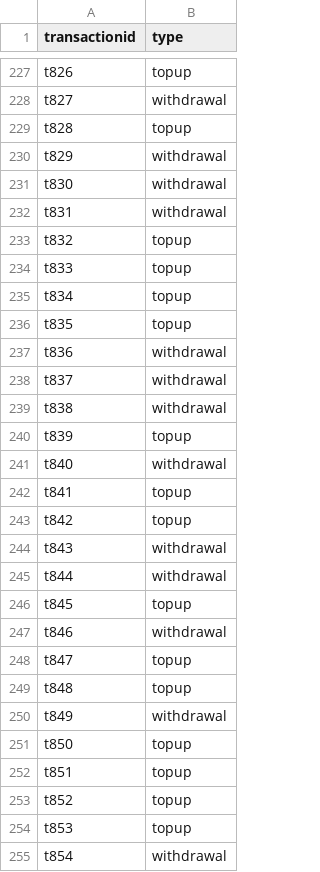
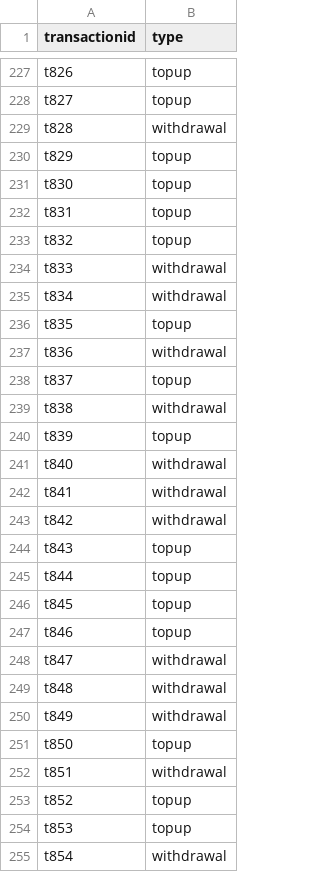
Before and after one commit to CobaltConcrete/SC2207, a CSV file: denzel/withdrawalortopuptransaction.csv, drawn as a sheet; only a part is shown, gaps mark what is left out; the diff covers the shown part only; the diff names each change by its address in the sheet, - before the commit and + after, or states it on an @@ line.

```diff
--- a/denzel/withdrawalortopuptransaction.csv
+++ b/denzel/withdrawalortopuptransaction.csv
-B228 (type): withdrawal
+B228 (type): topup
-B229 (type): topup
+B229 (type): withdrawal
-B230:B232 (type): withdrawal
+B230:B232 (type): topup
-B234:B235 (type): topup
+B234:B235 (type): withdrawal
-B238 (type): withdrawal
+B238 (type): topup
-B242:B243 (type): topup
+B242:B243 (type): withdrawal
-B244:B245 (type): withdrawal
+B244:B245 (type): topup
-B247 (type): withdrawal
+B247 (type): topup
-B248:B249 (type): topup
+B248:B249 (type): withdrawal
-B252 (type): topup
+B252 (type): withdrawal
```
Also changed, not shown: 144 edited cells elsewhere in this file, denzel/financialgoal.csv, denzel/markettransaction.csv, 3 other files.
